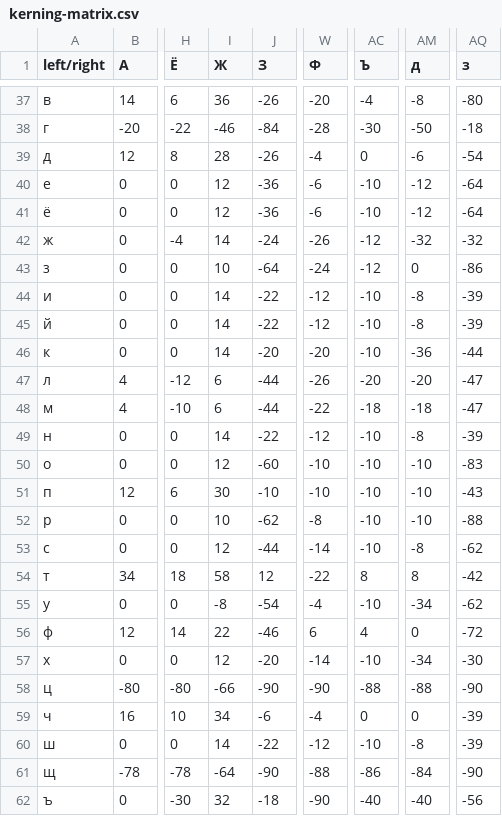
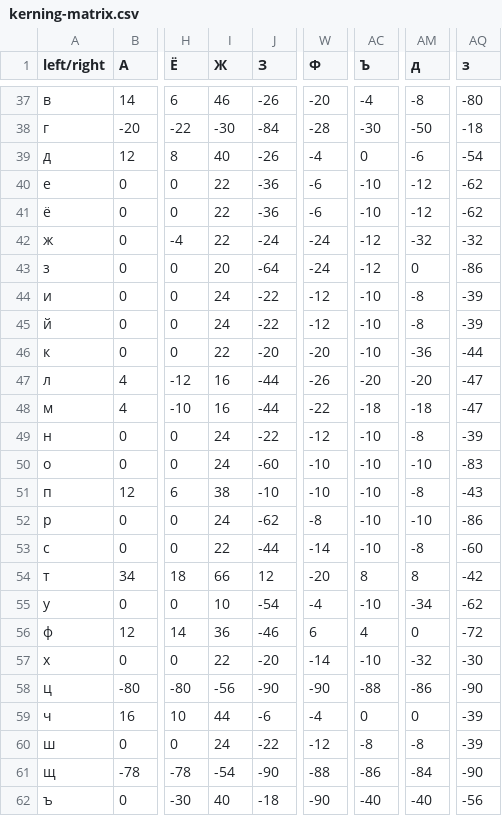
Before and after one commit to rahatulyerbolat05-dotcom/Very-Peri-serif, a CSV file: dist/VeryPeriSerifDraft/kerning-matrix.csv, drawn as a sheet; only a part is shown, gaps mark what is left out; the diff covers the shown part only; the diff names each change by its address in the sheet, - before the commit and + after, or states it on an @@ line.

```diff
--- a/dist/VeryPeriSerifDraft/kerning-matrix.csv
+++ b/dist/VeryPeriSerifDraft/kerning-matrix.csv
-I37 (Ж): 36
+I37 (Ж): 46
-I38 (Ж): -46
+I38 (Ж): -30
-I39 (Ж): 28
+I39 (Ж): 40
-I40:I41 (Ж): 12
+I40:I41 (Ж): 22
-AQ40:AQ41 (з): -64
+AQ40:AQ41 (з): -62
-I42 (Ж): 14
+I42 (Ж): 22
-W42 (Ф): -26
+W42 (Ф): -24
-I43 (Ж): 10
+I43 (Ж): 20
-I44:I45 (Ж): 14
+I44:I45 (Ж): 24
-I46 (Ж): 14
+I46 (Ж): 22
-I47:I48 (Ж): 6
+I47:I48 (Ж): 16
-I49 (Ж): 14
+I49 (Ж): 24
-I50 (Ж): 12
+I50 (Ж): 24
-I51 (Ж): 30
+I51 (Ж): 38
-AM51 (д): -10
+AM51 (д): -8
-I52 (Ж): 10
+I52 (Ж): 24
-AQ52 (з): -88
+AQ52 (з): -86
-I53 (Ж): 12
+I53 (Ж): 22
-AQ53 (з): -62
+AQ53 (з): -60
-I54 (Ж): 58
+I54 (Ж): 66
-W54 (Ф): -22
+W54 (Ф): -20
-I55 (Ж): -8
+I55 (Ж): 10
-I56 (Ж): 22
+I56 (Ж): 36
-I57 (Ж): 12
+I57 (Ж): 22
-AM57 (д): -34
+AM57 (д): -32
-I58 (Ж): -66
+I58 (Ж): -56
-AM58 (д): -88
+AM58 (д): -86
-I59 (Ж): 34
+I59 (Ж): 44
-I60 (Ж): 14
+I60 (Ж): 24
-AC60 (Ъ): -10
+AC60 (Ъ): -8
-I61 (Ж): -64
+I61 (Ж): -54
-I62 (Ж): 32
+I62 (Ж): 40
```
Also changed, not shown: 148 edited cells elsewhere in this file, 58 other files.
